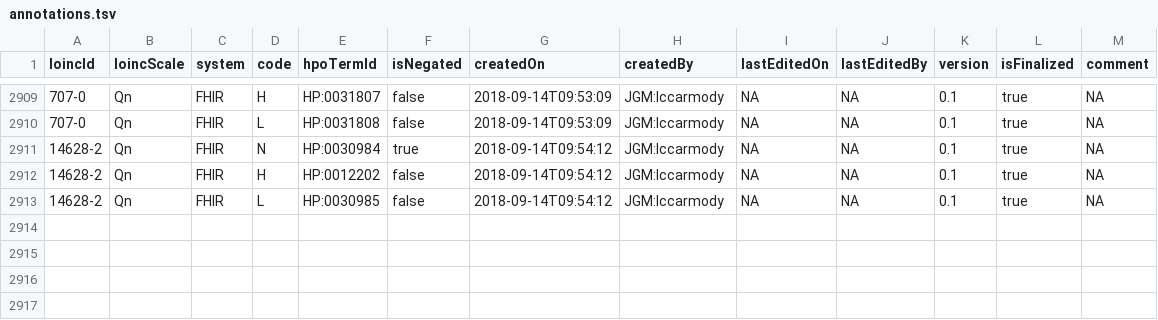
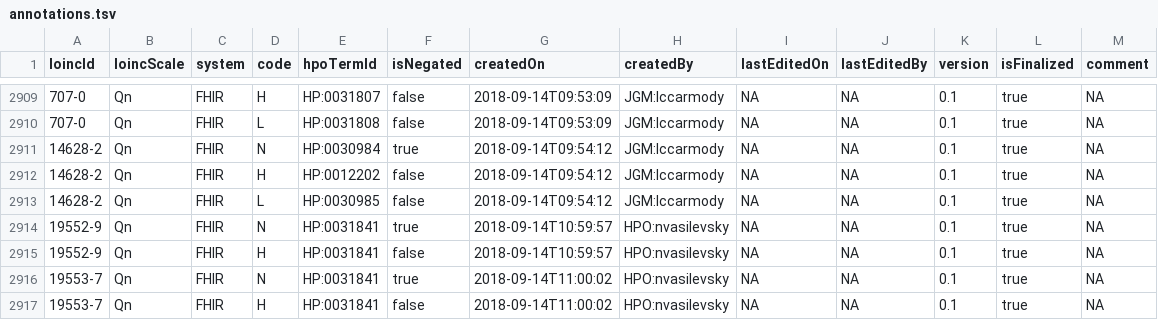
Before and after one commit to TheJacksonLaboratory/loinc2hpoAnnotation, a TSV file: Data/TSVSingleFile/annotations.tsv, drawn as a sheet; only a part is shown, gaps mark what is left out; the diff names each change by its address in the sheet, - before the commit and + after, or states it on an @@ line.

```diff
--- a/Data/TSVSingleFile/annotations.tsv
+++ b/Data/TSVSingleFile/annotations.tsv
+row 2914: 19552-9 | Qn | FHIR | N | HP:0031841 | true | 2018-09-14T10:59:57 | HPO:nvasilevsky | NA | NA | 0.1 | true | NA
+row 2915: 19552-9 | Qn | FHIR | H | HP:0031841 | false | 2018-09-14T10:59:57 | HPO:nvasilevsky | NA | NA | 0.1 | true | NA
+row 2916: 19553-7 | Qn | FHIR | N | HP:0031841 | true | 2018-09-14T11:00:02 | HPO:nvasilevsky | NA | NA | 0.1 | true | NA
+row 2917: 19553-7 | Qn | FHIR | H | HP:0031841 | false | 2018-09-14T11:00:02 | HPO:nvasilevsky | NA | NA | 0.1 | true | NA
```
Also changed, not shown: 1 other file.
